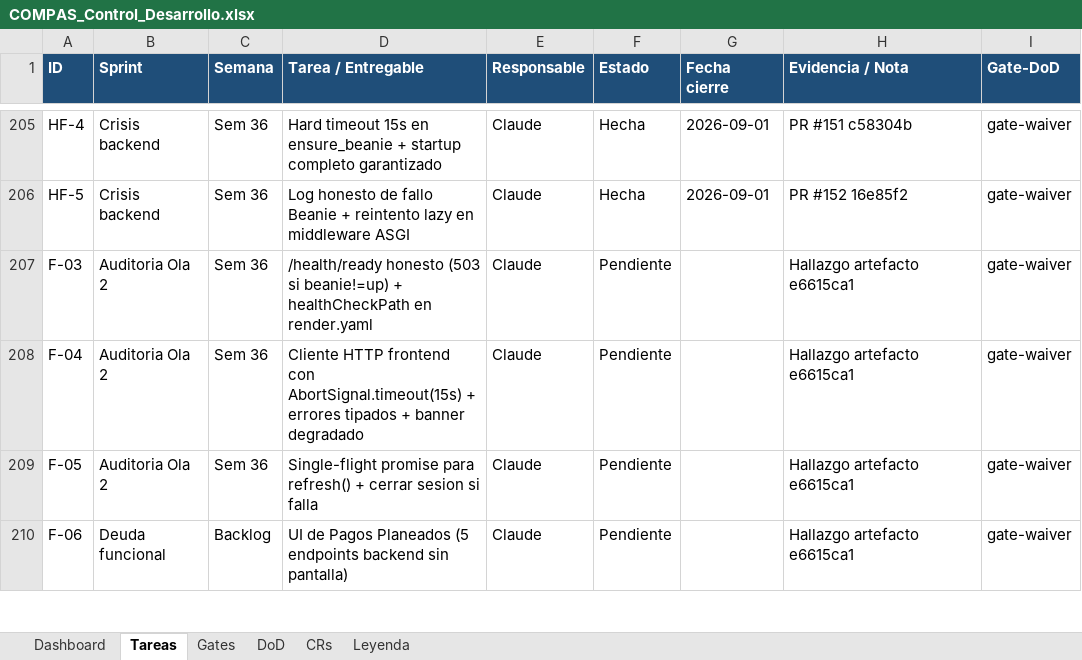
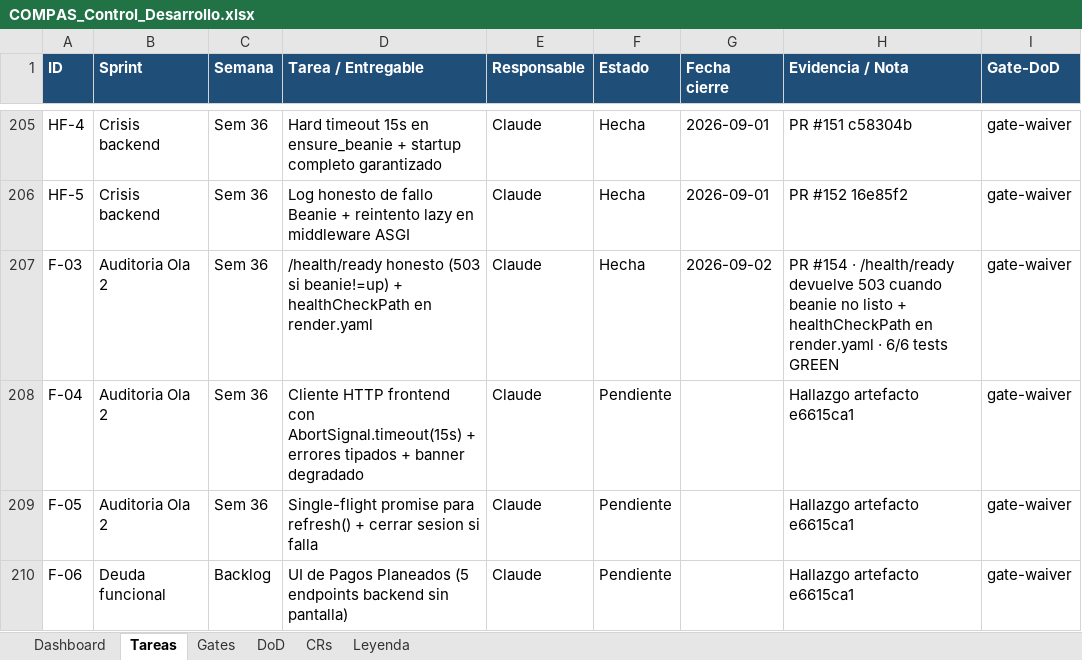
Before and after one commit to RoddosColombia/compas, an Excel workbook: docs/COMPAS_Control_Desarrollo.xlsx, sheet Tareas, drawn as a sheet; only a part is shown, gaps mark what is left out; values as stored, in another font and other column widths than the file's, no borders; the diff names each change by its address in the sheet, - before the commit and + after, or states it on an @@ line.

```diff
--- a/docs/COMPAS_Control_Desarrollo.xlsx (sheet Tareas)
+++ b/docs/COMPAS_Control_Desarrollo.xlsx (sheet Tareas)
-F207 (Estado): Pendiente
+F207 (Estado): Hecha
-G207 (Fecha cierre): (empty)
+G207 (Fecha cierre): 2026-09-02
-H207 (Evidencia / Nota): Hallazgo artefacto e6615ca1
+H207 (Evidencia / Nota): PR #154 · /health/ready devuelve 503 cuando beanie no listo + healthCheckPath en render.yaml · 6/6 tests GREEN
```
Also changed, not shown: 5 other files.
